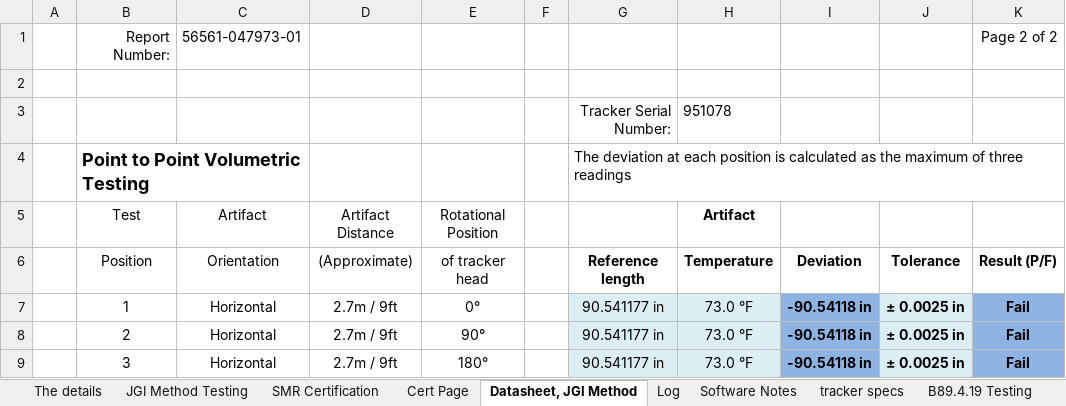
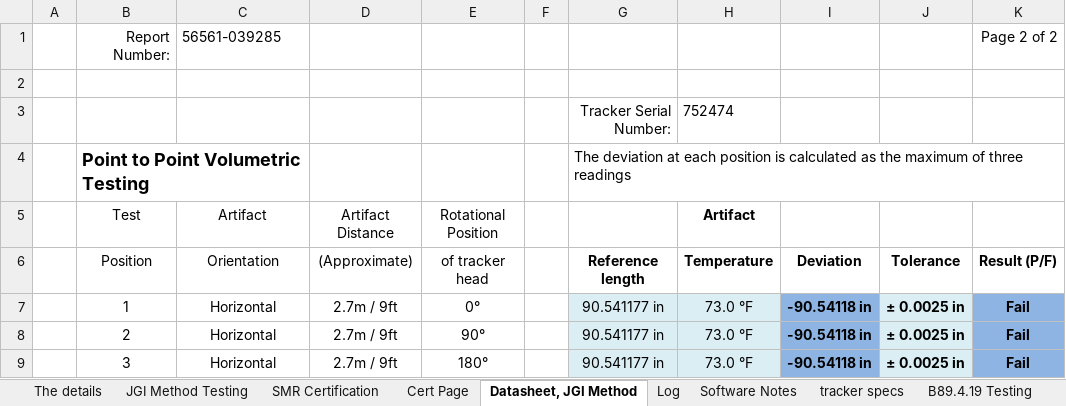
Before and after one commit to Johnson-Gage-Inspection-Inc/xl-Laser-Tracker-Worksheet, an Excel workbook: Laser Tracker Worksheet.xlsx, sheet Datasheet, JGI Method, drawn as a sheet; only a part is shown; values as stored, in another font and other column widths than the file's, no borders; the diff names each change by its address in the sheet, - before the commit and + after, or states it on an @@ line.

```diff
--- a/Laser Tracker Worksheet.xlsx (sheet Datasheet, JGI Method)
+++ b/Laser Tracker Worksheet.xlsx (sheet Datasheet, JGI Method)
-C1 (Orientation): 56561-047973-01
+C1 (Orientation): 56561-039285
-H3 (Temperature): 951078
+H3 (Temperature): 752474
```
Also changed, not shown: sheet SMR Certification, sheet Cert Page, sheet The details, sheet Software Notes, sheet JGI Method Testing, charts or pictures.
